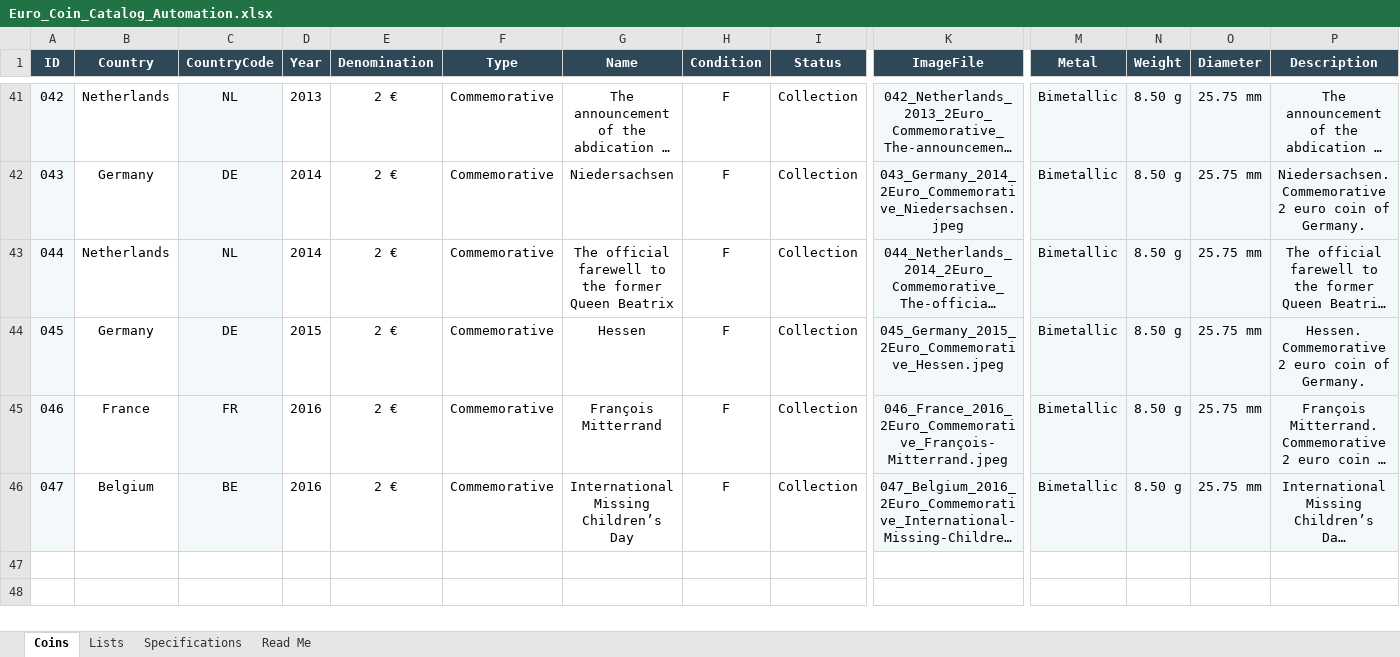
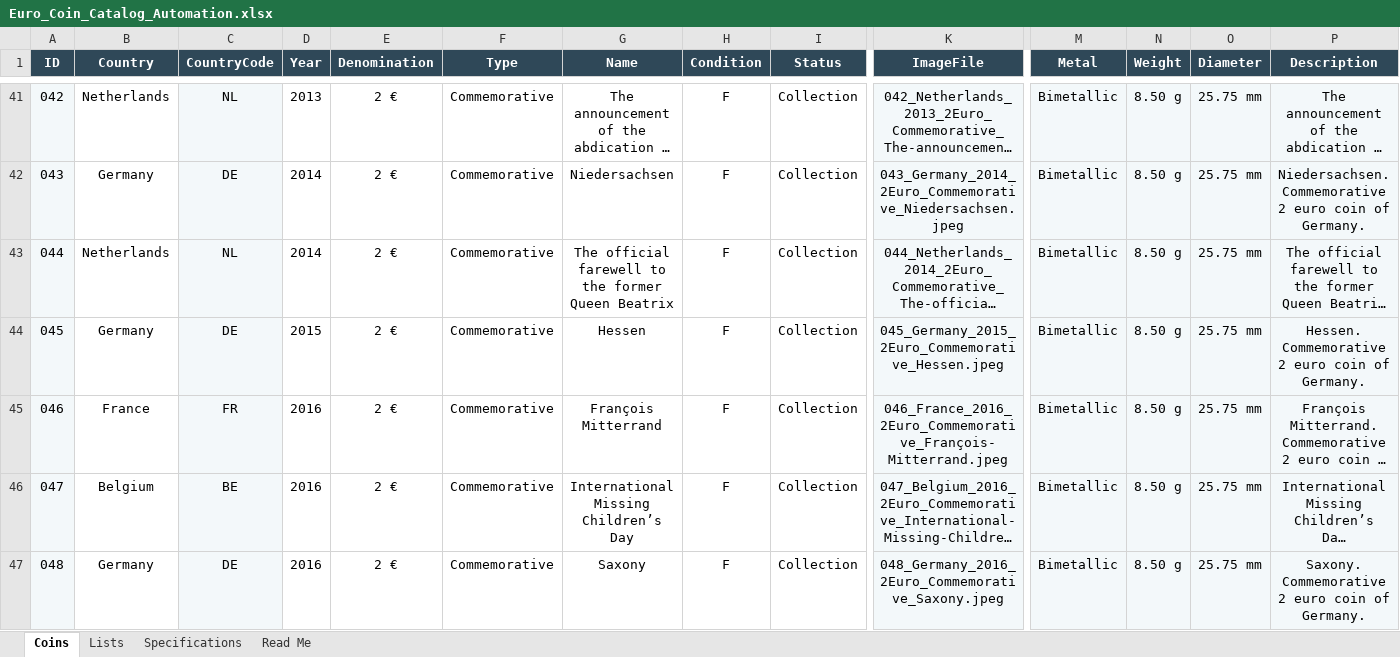
Before and after one commit to coins-mp/coins-mp.github.io, an Excel workbook: data/Euro_Coin_Catalog_Automation.xlsx, sheet Coins, drawn as a sheet; only a part is shown, gaps mark what is left out; long unchanged cells end in …; values as stored, in another font and other column widths than the file's, no borders; conditional formats not drawn; rows hold the shown columns only; the diff names each change by its address in the sheet, - before the commit and + after, or states it on an @@ line.

```diff
--- a/data/Euro_Coin_Catalog_Automation.xlsx (sheet Coins)
+++ b/data/Euro_Coin_Catalog_Automation.xlsx (sheet Coins)
+row 47: 048 | Germany | DE | 2016 | 2 € | Commemorative | Saxony | F | Collection | 048_Germany_2016_2Euro_Commemorative_Saxony.jpeg | Bimetallic | 8.50 g | 25.75 mm | Saxony. Commemorative 2 euro coin of Germany.
```
Also changed, not shown: 3 other files.
